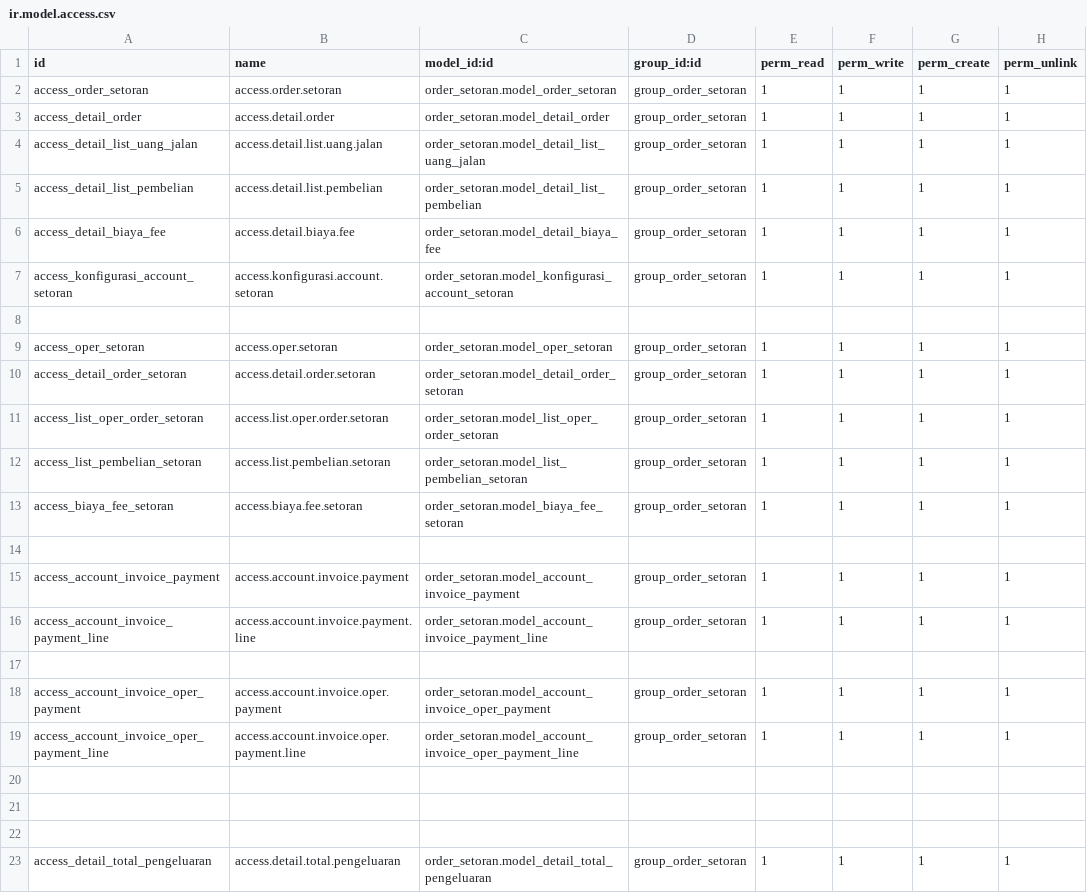
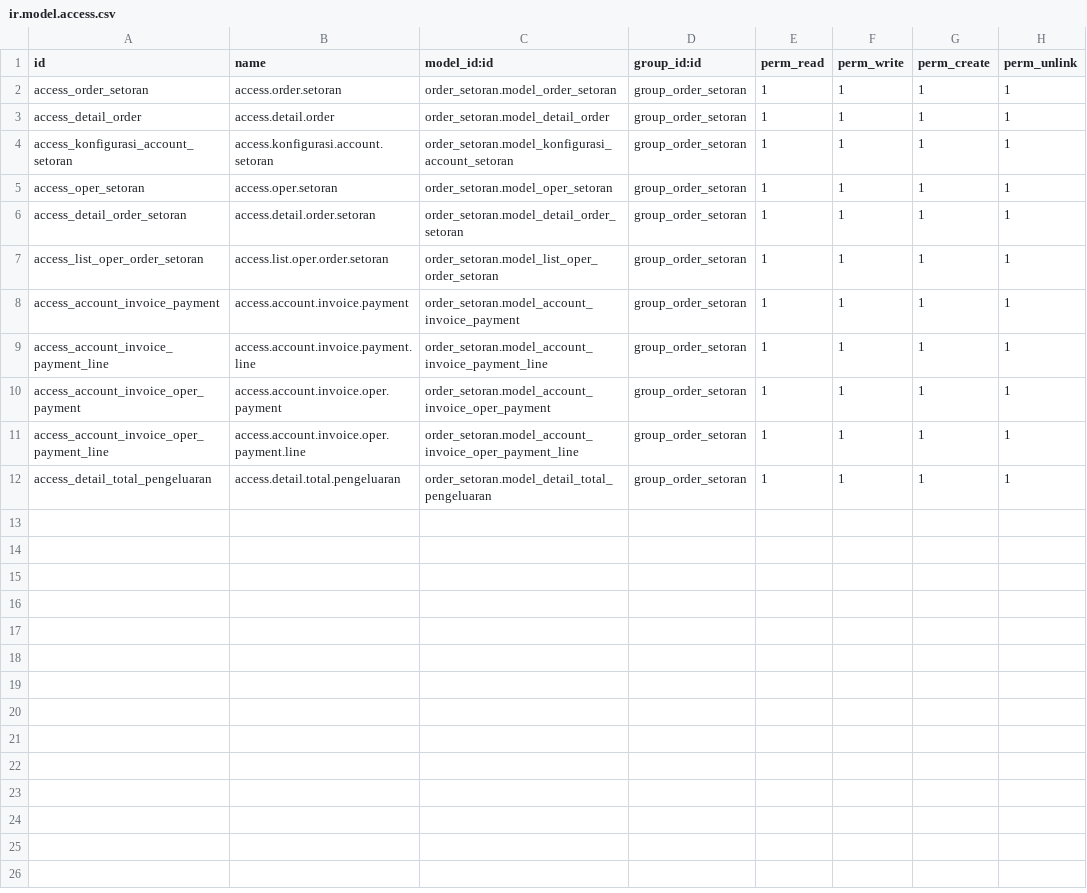
Before and after one commit to micihn/PORTOKO, a CSV file: custom-modul/Perusahaan Angkutan/order_setoran/security/ir.model.access.csv, drawn as a sheet.

Commit message:
[ADD] Penambahan fitur - Kasbon karyawan akan terlihat di menu employee [FIX] Perbaikan report stock dan penambahan total pada bagian bawah report [FIX] Perubahan tabel list uang jalan, list pembelian, biaya fee pada order setoran menggunakan many2many [ADD] Detail order bisa diisi manual

```diff
--- a/custom-modul/Perusahaan Angkutan/order_setoran/security/ir.model.access.csv
+++ b/custom-modul/Perusahaan Angkutan/order_setoran/security/ir.model.access.csv
@@ -3,7 +3,3 @@ access_order_setoran,access.order.setoran,order_setoran.model_order_setoran,grou
 access_detail_order,access.detail.order,order_setoran.model_detail_order,group_order_setoran,1,1,1,1
-access_detail_list_uang_jalan,access.detail.list.uang.jalan,order_setoran.model_detail_list_uang_jalan,group_order_setoran,1,1,1,1
-access_detail_list_pembelian,access.detail.list.pembelian,order_setoran.model_detail_list_pembelian,group_order_setoran,1,1,1,1
-access_detail_biaya_fee,access.detail.biaya.fee,order_setoran.model_detail_biaya_fee,group_order_setoran,1,1,1,1
 access_konfigurasi_account_setoran,access.konfigurasi.account.setoran,order_setoran.model_konfigurasi_account_setoran,group_order_setoran,1,1,1,1
-
 access_oper_setoran,access.oper.setoran,order_setoran.model_oper_setoran,group_order_setoran,1,1,1,1
@@ -11,13 +7,6 @@ access_detail_order_setoran,access.detail.order.setoran,order_setoran.model_deta
 access_list_oper_order_setoran,access.list.oper.order.setoran,order_setoran.model_list_oper_order_setoran,group_order_setoran,1,1,1,1
-access_list_pembelian_setoran,access.list.pembelian.setoran,order_setoran.model_list_pembelian_setoran,group_order_setoran,1,1,1,1
-access_biaya_fee_setoran,access.biaya.fee.setoran,order_setoran.model_biaya_fee_setoran,group_order_setoran,1,1,1,1
-
 access_account_invoice_payment,access.account.invoice.payment,order_setoran.model_account_invoice_payment,group_order_setoran,1,1,1,1
 access_account_invoice_payment_line,access.account.invoice.payment.line,order_setoran.model_account_invoice_payment_line,group_order_setoran,1,1,1,1
-
 access_account_invoice_oper_payment,access.account.invoice.oper.payment,order_setoran.model_account_invoice_oper_payment,group_order_setoran,1,1,1,1
 access_account_invoice_oper_payment_line,access.account.invoice.oper.payment.line,order_setoran.model_account_invoice_oper_payment_line,group_order_setoran,1,1,1,1
-
-
-
 access_detail_total_pengeluaran,access.detail.total.pengeluaran,order_setoran.model_detail_total_pengeluaran,group_order_setoran,1,1,1,1
```
Also changed, not shown: 12 other files.
